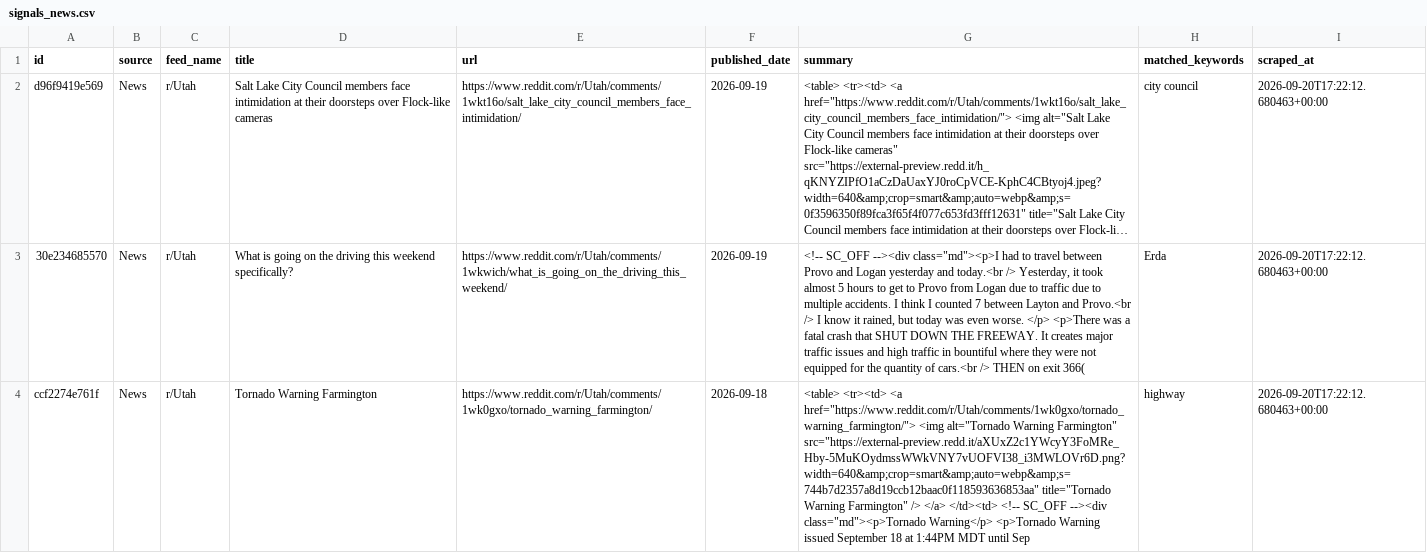
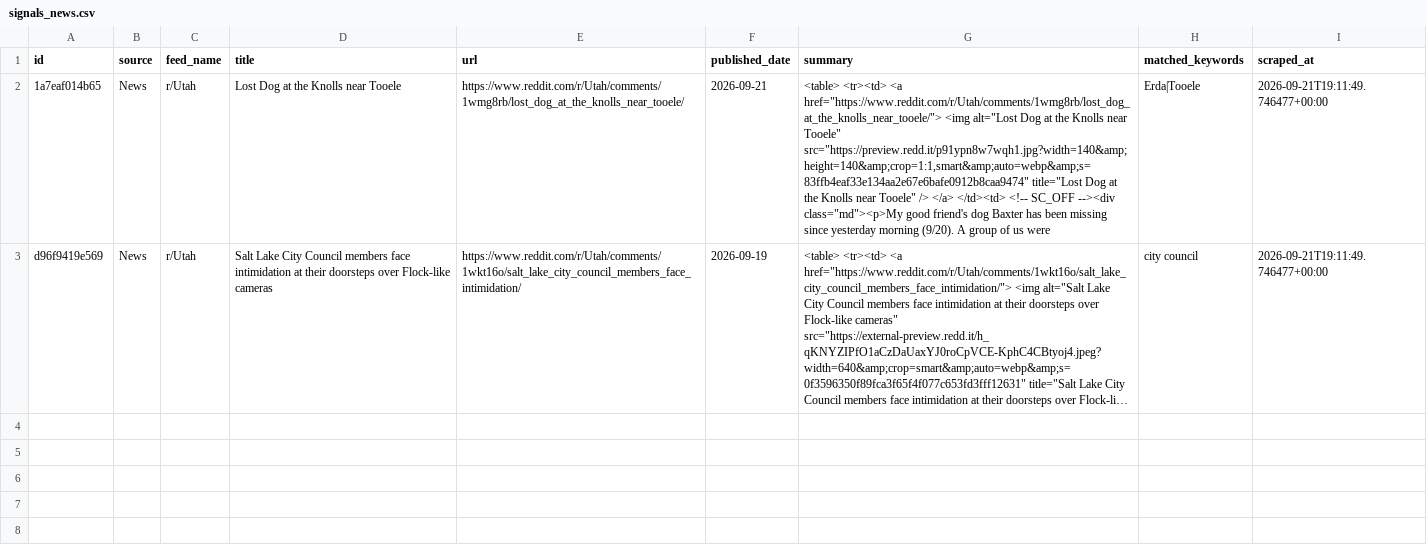
Before and after one commit to camsrigby-hash/tooele-land-intel, a CSV file: data/signals_news.csv, drawn as a sheet; long unchanged cells end in …; removed rows and columns are numbered as before the commit, all else as after; the diff names each change by its address in the sheet, - before the commit and + after, or states it on an @@ line.

```diff
--- a/data/signals_news.csv
+++ b/data/signals_news.csv
+row 2: 1a7eaf014b65 | News | r/Utah | Lost Dog at the Knolls near Tooele | https://www.reddit.com/r/Utah/comments/1wmg8rb/lost_dog_at_the_knolls_near_tooele/ | 2026-09-21 | <table> <tr><td> <a href="https://www.reddit.com/r/Utah/comments/1wmg8rb/lost_dog_at_the_knolls_near_tooele/"> <img alt="Lost Dog at the Knolls near Tooele" src="https://preview.redd.it/p91ypn8w7wqh1.jpg?width=140&amp;height=140&amp;crop=1:1,smart&amp;auto=webp&amp;s=83ffb4eaf33e134aa2e67e6bafe0912b8caa9474" title="Lost Dog at the Knolls near Tooele" /> </a> </td><td> <!-- SC_OFF --><div class="md"><p>My good friend's dog Baxter has been missing since yesterday morning (9/20). A group of us were | Erda|Tooele | 2026-09-21T19:11:49.746477+00:00
-I3 (scraped_at): 2026-09-20T17:22:12.680463+00:00
+I3 (scraped_at): 2026-09-21T19:11:49.746477+00:00
-row 3: 30e234685570 | News | r/Utah | What is going on the driving this weekend specifically? | https://www.reddit.com/r/Utah/comments/1wkwich/what_is_going_on_the_driving_this_weekend/ | 2026-09-19 | <!-- SC_OFF --><div class="md"><p>I had to travel between Provo and Logan yesterday and today.<br /> Yesterday, it took almost 5 hours to get to Provo from Logan due to traffic due to multiple accidents. I think I counted 7 between Layton and Provo.<br /> I know it rained, but today was even worse. </p> <p>There was a fatal crash that SHUT DOWN THE FREEWAY. It creates major traffic issues and high traffic in bountiful where they were not equipped for the quantity of cars.<br /> THEN on exit 366( | Erda | 2026-09-20T17:22:12.680463+00:00
-row 4: ccf2274e761f | News | r/Utah | Tornado Warning Farmington | https://www.reddit.com/r/Utah/comments/1wk0gxo/tornado_warning_farmington/ | 2026-09-18 | <table> <tr><td> <a href="https://www.reddit.com/r/Utah/comments/1wk0gxo/tornado_warning_farmington/"> <img alt="Tornado Warning Farmington" src="https://external-preview.redd.it/aXUxZ2c1YWcyY3FoMRe_Hby-5MuKOydmssWWkVNY7vUOFVI38_i3MWLOVr6D.png?width=640&amp;crop=smart&amp;auto=webp&amp;s=744b7d2357a8d19ccb12baac0f118593636853aa" title="Tornado Warning Farmington" /> </a> </td><td> <!-- SC_OFF --><div class="md"><p>Tornado Warning</p> <p>Tornado Warning issued September 18 at 1:44PM MDT until Sep | highway | 2026-09-20T17:22:12.680463+00:00
```
Also changed, not shown: data/api_costs.csv, 1 other file.
